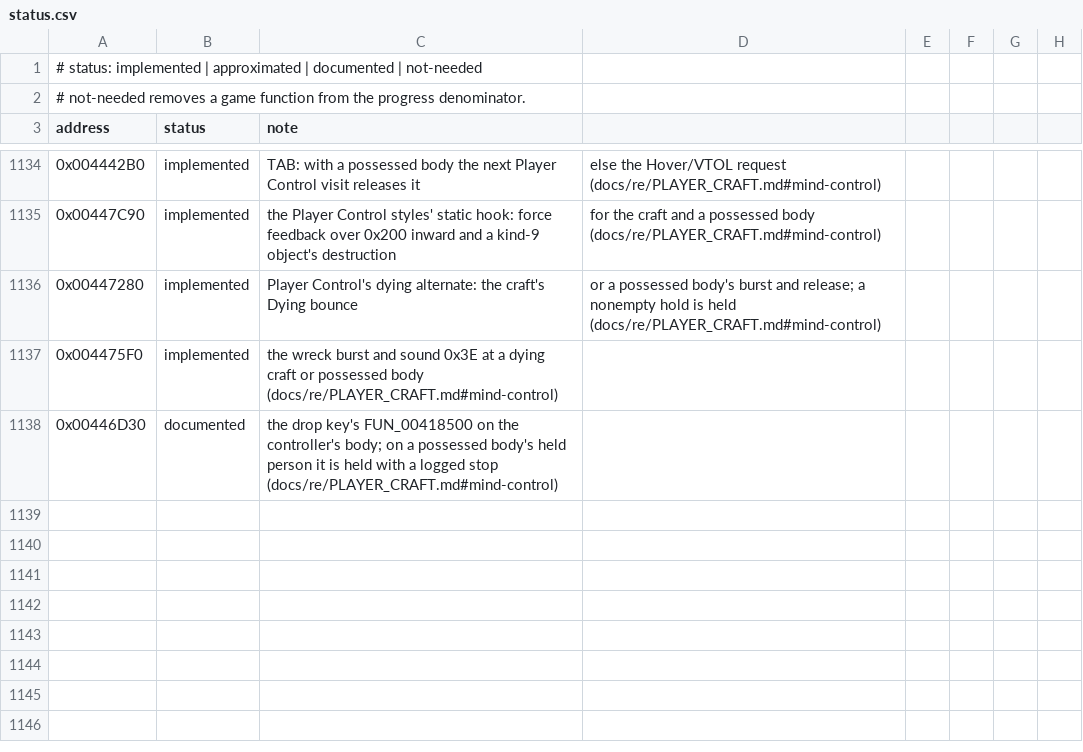
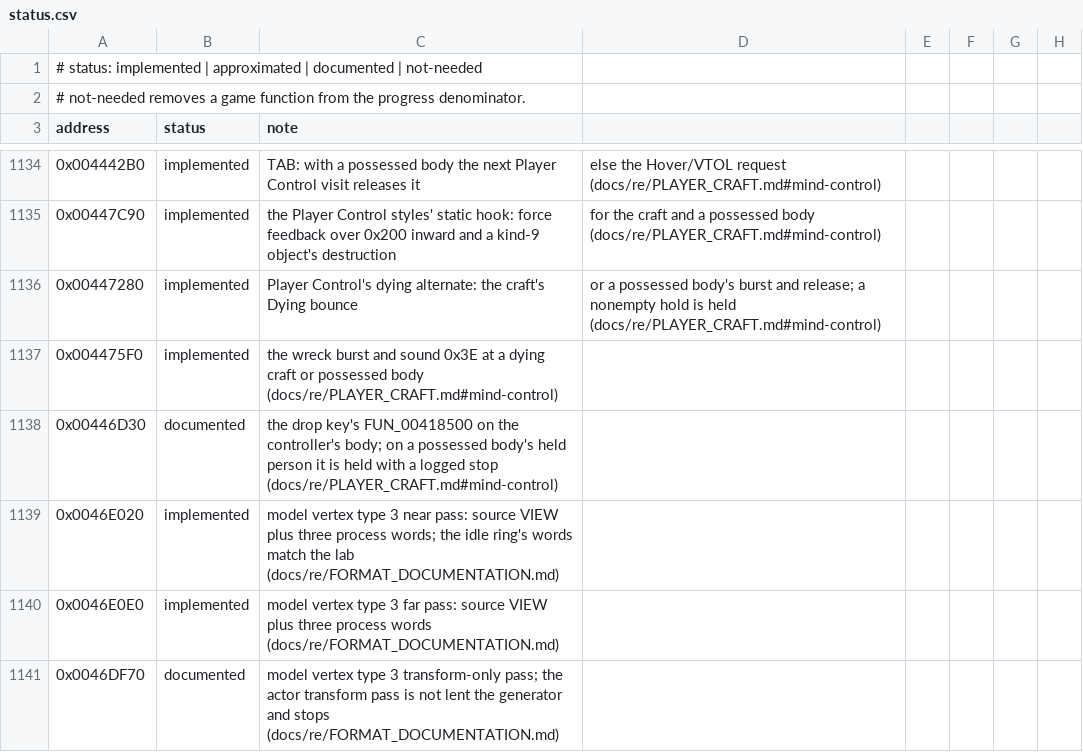
Before and after one commit to xndbogdan/OpenV2K, a CSV file: docs/progress/status.csv, drawn as a sheet; only a part is shown, gaps mark what is left out; the diff names each change by its address in the sheet, - before the commit and + after, or states it on an @@ line.

```diff
--- a/docs/progress/status.csv
+++ b/docs/progress/status.csv
+row 1139: 0x0046E020 | implemented | model vertex type 3 near pass: source VIEW plus three process words; the idle ring's words match the lab (docs/re/FORMAT_DOCUMENTATION.md)
+row 1140: 0x0046E0E0 | implemented | model vertex type 3 far pass: source VIEW plus three process words (docs/re/FORMAT_DOCUMENTATION.md)
+row 1141: 0x0046DF70 | documented | model vertex type 3 transform-only pass; the actor transform pass is not lent the generator and stops (docs/re/FORMAT_DOCUMENTATION.md)
```
Also changed, not shown: 21 other files.
